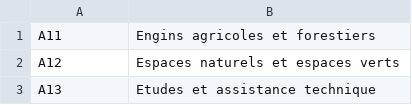
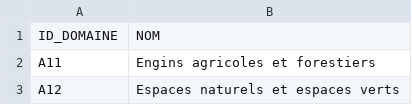
Before and after one commit to Ilanlp/Projet_update, a CSV file: snowflake/DBT/Projet_DBT/seeds/DIM_DOMAINES.csv, drawn as a sheet; only a part is shown; the shorter side is filled out with more unchanged rows.

```diff
--- a/snowflake/DBT/Projet_DBT/seeds/DIM_DOMAINES.csv
+++ b/snowflake/DBT/Projet_DBT/seeds/DIM_DOMAINES.csv
@@ -1 +1,2 @@
+ID_DOMAINE,NOM
 A11,Engins agricoles et forestiers
```
Also changed, not shown: snowflake/DBT/Projet_DBT/seeds/DIM_APPELLATIONS.csv, 8 other files.
